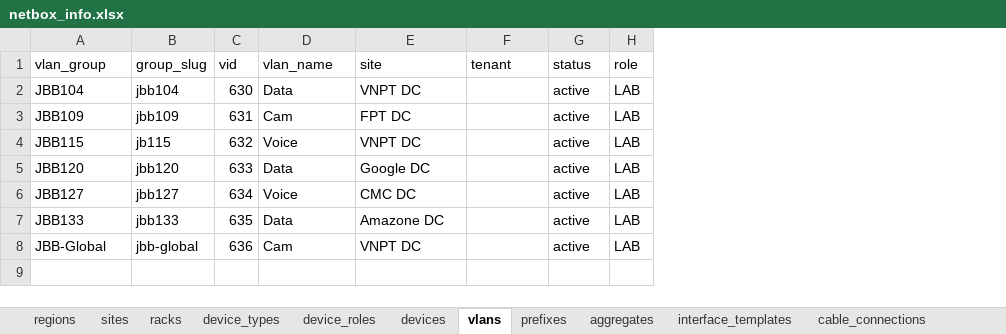
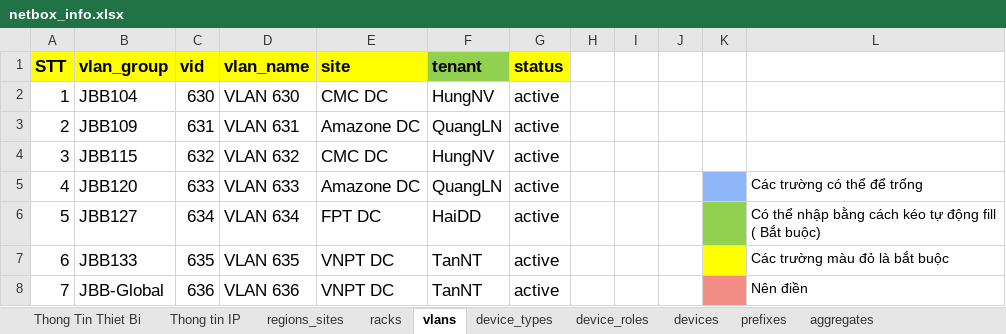
Before and after one commit to VNPT-SmartCloud-System/Tim-hieu-Netbox, an Excel workbook: netbox_create_data/file_data/netbox_info.xlsx, sheet vlans, drawn as a sheet; values as stored, in another font and other column widths than the file's, no borders; removed rows and columns are numbered as before the commit, all else as after; the diff names each change by its address in the sheet, - before the commit and + after, or states it on an @@ line.

```diff
--- a/netbox_create_data/file_data/netbox_info.xlsx (sheet vlans)
+++ b/netbox_create_data/file_data/netbox_info.xlsx (sheet vlans)
-sheet tab: sites
+sheet tab: regions_sites
-sheet tab: regions
-sheet tab: cable_connections
+sheet tab: Thong Tin Thiet Bi
+sheet tab: Thong tin IP
@@ sheet tab order changed: Thong Tin Thiet Bi | Thong tin IP | regions_sites | racks | vlans | device_types | device_roles | devices | prefixes | aggregates @@
+column A (STT), rows 2-8: 1 | 2 | 3 | 4 | 5 | 6 | 7
-column B (group_slug), rows 2-8: jbb104 | jbb109 | jb115 | jbb120 | jbb127 | jbb133 | jbb-global
-column H (role), rows 2-8: all LAB
+column H, empty
+column I, empty
+column J, empty
+column K, empty
+column L, rows 5-8: Các trường có thể để trống | Có thể nhập bằng cách kéo tự động fill ( Bắt buộc) | Các trường màu đỏ là bắt buộc | Nên điền
@@ B1:B8 text size: larger @@
@@ B1 fill: none → #FFFF00, bold: off → on @@
@@ C1:G1 text size: larger @@
-C1:E1 fill: none
+C1:E1 fill: #FFFF00
-C1:G1 bold: off
+C1:G1 bold: on
-F1 fill: none
+F1 fill: #92D050
-G1 fill: none
+G1 fill: #FFFF00
@@ C2:E8 text size: larger @@
-D2 (vlan_name): Data
+D2 (vlan_name): VLAN 630
-E2 (site): VNPT DC
+E2 (site): CMC DC
-F2 (tenant): (empty)
+F2 (tenant): HungNV
@@ G2:G8 text size: larger @@
-D3 (vlan_name): Cam
+D3 (vlan_name): VLAN 631
-E3 (site): FPT DC
+E3 (site): Amazone DC
-F3 (tenant): (empty)
+F3 (tenant): QuangLN
-D4 (vlan_name): Voice
+D4 (vlan_name): VLAN 632
-E4 (site): VNPT DC
+E4 (site): CMC DC
-F4 (tenant): (empty)
+F4 (tenant): HungNV
-D5 (vlan_name): Data
+D5 (vlan_name): VLAN 633
-E5 (site): Google DC
+E5 (site): Amazone DC
-F5 (tenant): (empty)
+F5 (tenant): QuangLN
-D6 (vlan_name): Voice
+D6 (vlan_name): VLAN 634
-E6 (site): CMC DC
+E6 (site): FPT DC
-F6 (tenant): (empty)
+F6 (tenant): HaiDD
-D7 (vlan_name): Data
+D7 (vlan_name): VLAN 635
-E7 (site): Amazone DC
+E7 (site): VNPT DC
-F7:F8 (tenant): (empty)
+F7:F8 (tenant): TanNT
-D8 (vlan_name): Cam
+D8 (vlan_name): VLAN 636
```
Also changed, not shown: sheet devices, sheet interface_templates, sheet prefixes, sheet racks, sheet regions_sites, sheet device_types, 2 more sheets, other sheet tabs, formulas that keep their value, 30 other files.
